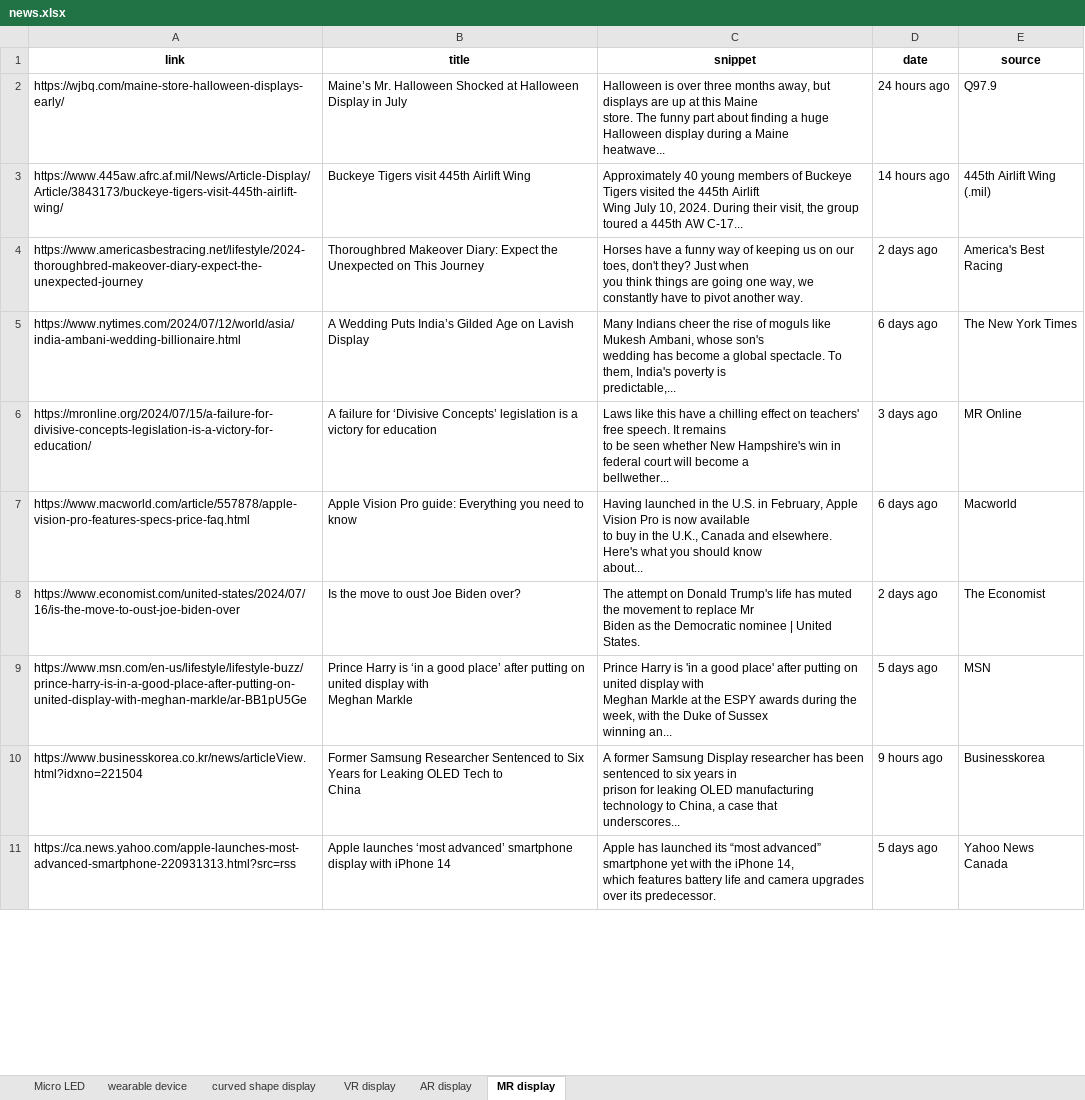
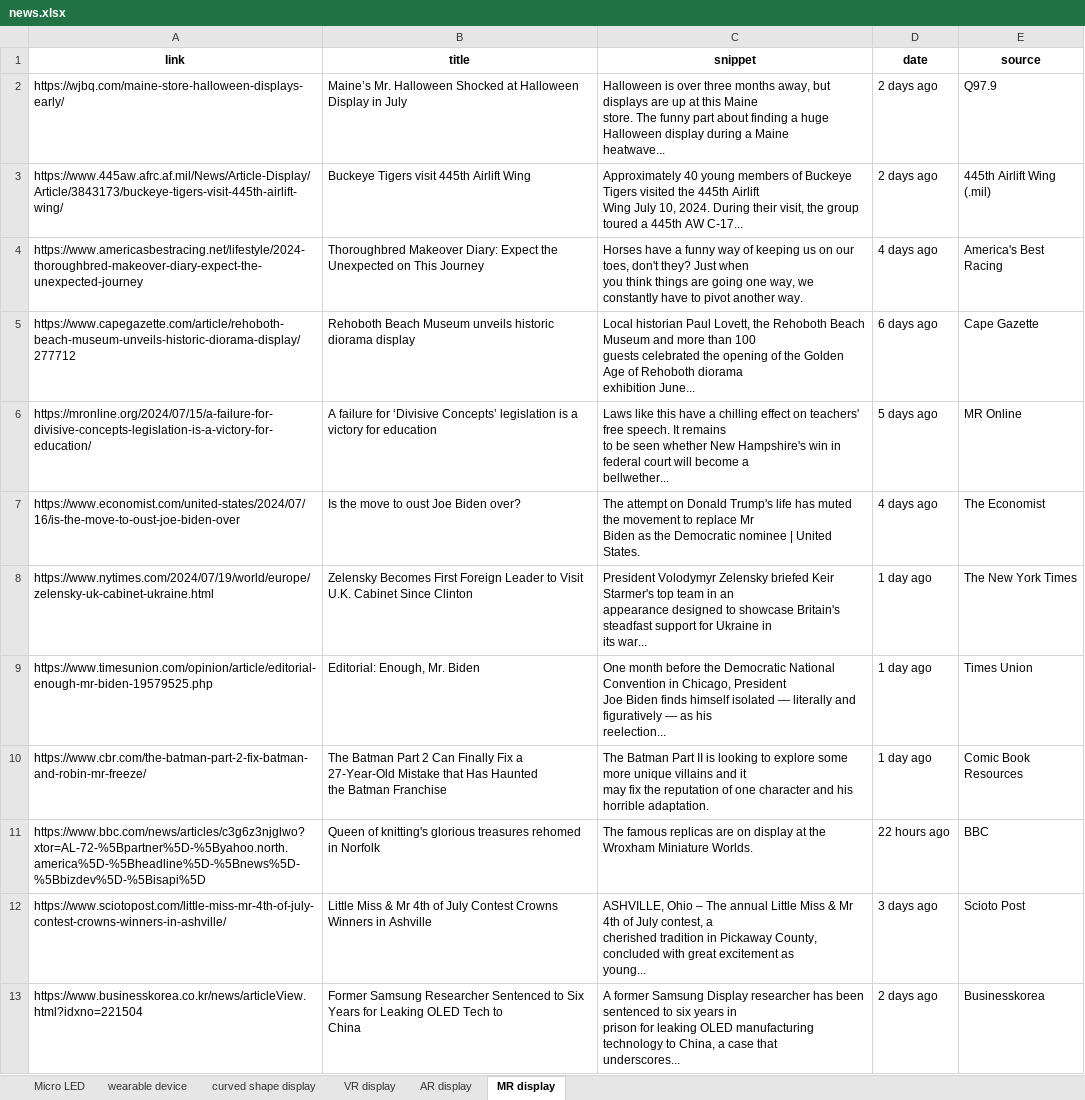
Before and after one commit to ysan9500/StarRec, an Excel workbook: news.xlsx, sheet MR display, drawn as a sheet; only a part is shown; values as stored, in another font and other column widths than the file's, no borders; removed rows and columns are numbered as before the commit, all else as after; ↵ is a line break in a cell; the diff covers the shown part only; the diff names each change by its address in the sheet, - before the commit and + after, or states it on an @@ line.

```diff
--- a/news.xlsx (sheet MR display)
+++ b/news.xlsx (sheet MR display)
-D2 (date): 24 hours ago
+D2 (date): 2 days ago
-D3 (date): 14 hours ago
+D3 (date): 2 days ago
-D4 (date): 2 days ago
+D4 (date): 4 days ago
-row 5: https://www.nytimes.com/2024/07/12/world/asia/india-ambani-wedding-billionaire.html | A Wedding Puts India’s Gilded Age on Lavish Display | Many Indians cheer the rise of moguls like Mukesh Ambani, whose son's ↵ wedding has become a global spectacle. To them, India's poverty is ↵ predictable,... | 6 days ago | The New York Times
+row 5: https://www.capegazette.com/article/rehoboth-beach-museum-unveils-historic-diorama-display/277712 | Rehoboth Beach Museum unveils historic diorama display | Local historian Paul Lovett, the Rehoboth Beach Museum and more than 100 ↵ guests celebrated the opening of the Golden Age of Rehoboth diorama ↵ exhibition June... | 6 days ago | Cape Gazette
-D6 (date): 3 days ago
+D6 (date): 5 days ago
-row 7: https://www.macworld.com/article/557878/apple-vision-pro-features-specs-price-faq.html | Apple Vision Pro guide: Everything you need to know | Having launched in the U.S. in February, Apple Vision Pro is now available ↵ to buy in the U.K., Canada and elsewhere. Here's what you should know ↵ about... | 6 days ago | Macworld
-D7 (date): 2 days ago
+D7 (date): 4 days ago
-row 9: https://www.msn.com/en-us/lifestyle/lifestyle-buzz/prince-harry-is-in-a-good-place-after-putting-on-united-display-with-meghan-markle/ar-BB1pU5Ge | Prince Harry is ‘in a good place’ after putting on united display with ↵ Meghan Markle | Prince Harry is 'in a good place' after putting on united display with ↵ Meghan Markle at the ESPY awards during the week, with the Duke of Sussex ↵ winning an... | 5 days ago | MSN
+row 8: https://www.nytimes.com/2024/07/19/world/europe/zelensky-uk-cabinet-ukraine.html | Zelensky Becomes First Foreign Leader to Visit U.K. Cabinet Since Clinton | President Volodymyr Zelensky briefed Keir Starmer's top team in an ↵ appearance designed to showcase Britain's steadfast support for Ukraine in ↵ its war... | 1 day ago | The New York Times
+row 9: https://www.timesunion.com/opinion/article/editorial-enough-mr-biden-19579525.php | Editorial: Enough, Mr. Biden | One month before the Democratic National Convention in Chicago, President ↵ Joe Biden finds himself isolated — literally and figuratively — as his ↵ reelection... | 1 day ago | Times Union
+row 10: https://www.cbr.com/the-batman-part-2-fix-batman-and-robin-mr-freeze/ | The Batman Part 2 Can Finally Fix a 27-Year-Old Mistake that Has Haunted ↵ the Batman Franchise | The Batman Part II is looking to explore some more unique villains and it ↵ may fix the reputation of one character and his horrible adaptation. | 1 day ago | Comic Book Resources
+row 11: https://www.bbc.com/news/articles/c3g6z3njglwo?xtor=AL-72-%5Bpartner%5D-%5Byahoo.north.america%5D-%5Bheadline%5D-%5Bnews%5D-%5Bbizdev%5D-%5Bisapi%5D | Queen of knitting's glorious treasures rehomed in Norfolk | The famous replicas are on display at the Wroxham Miniature Worlds. | 22 hours ago | BBC
+row 12: https://www.sciotopost.com/little-miss-mr-4th-of-july-contest-crowns-winners-in-ashville/ | Little Miss & Mr 4th of July Contest Crowns Winners in Ashville | ASHVILLE, Ohio – The annual Little Miss & Mr 4th of July contest, a ↵ cherished tradition in Pickaway County, concluded with great excitement as ↵ young... | 3 days ago | Scioto Post
-D13 (date): 9 hours ago
+D13 (date): 2 days ago
-row 11: https://ca.news.yahoo.com/apple-launches-most-advanced-smartphone-220931313.html?src=rss | Apple launches ‘most advanced’ smartphone display with iPhone 14 | Apple has launched its “most advanced” smartphone yet with the iPhone 14, ↵ which features battery life and camera upgrades over its predecessor. | 5 days ago | Yahoo News Canada
```
Also changed, not shown: 13 added rows, 10 removed rows and 5 edited cells elsewhere in this sheet, sheet wearable device, sheet VR display, sheet AR display, sheet Micro LED, sheet curved shape display, 13 other files.
